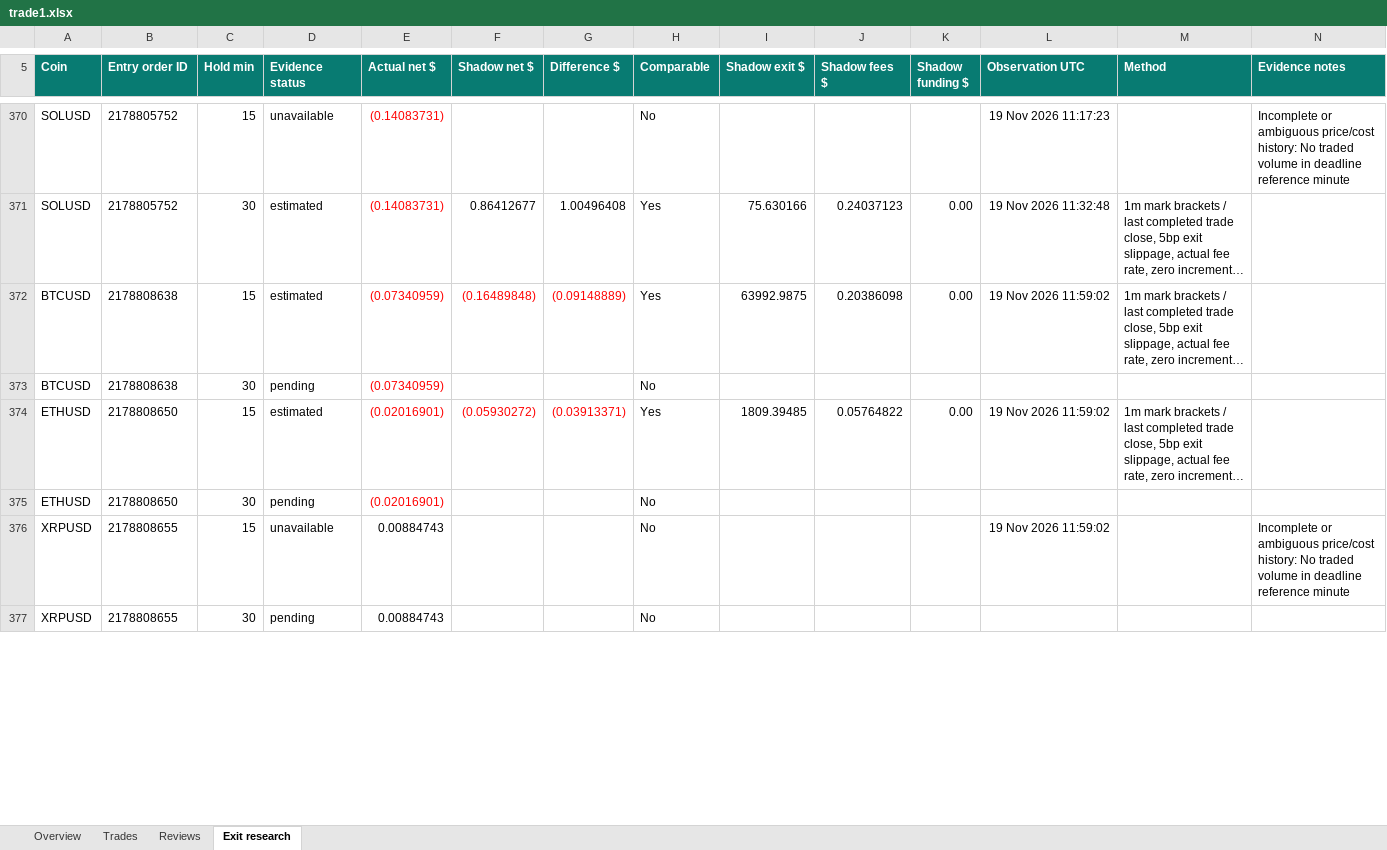
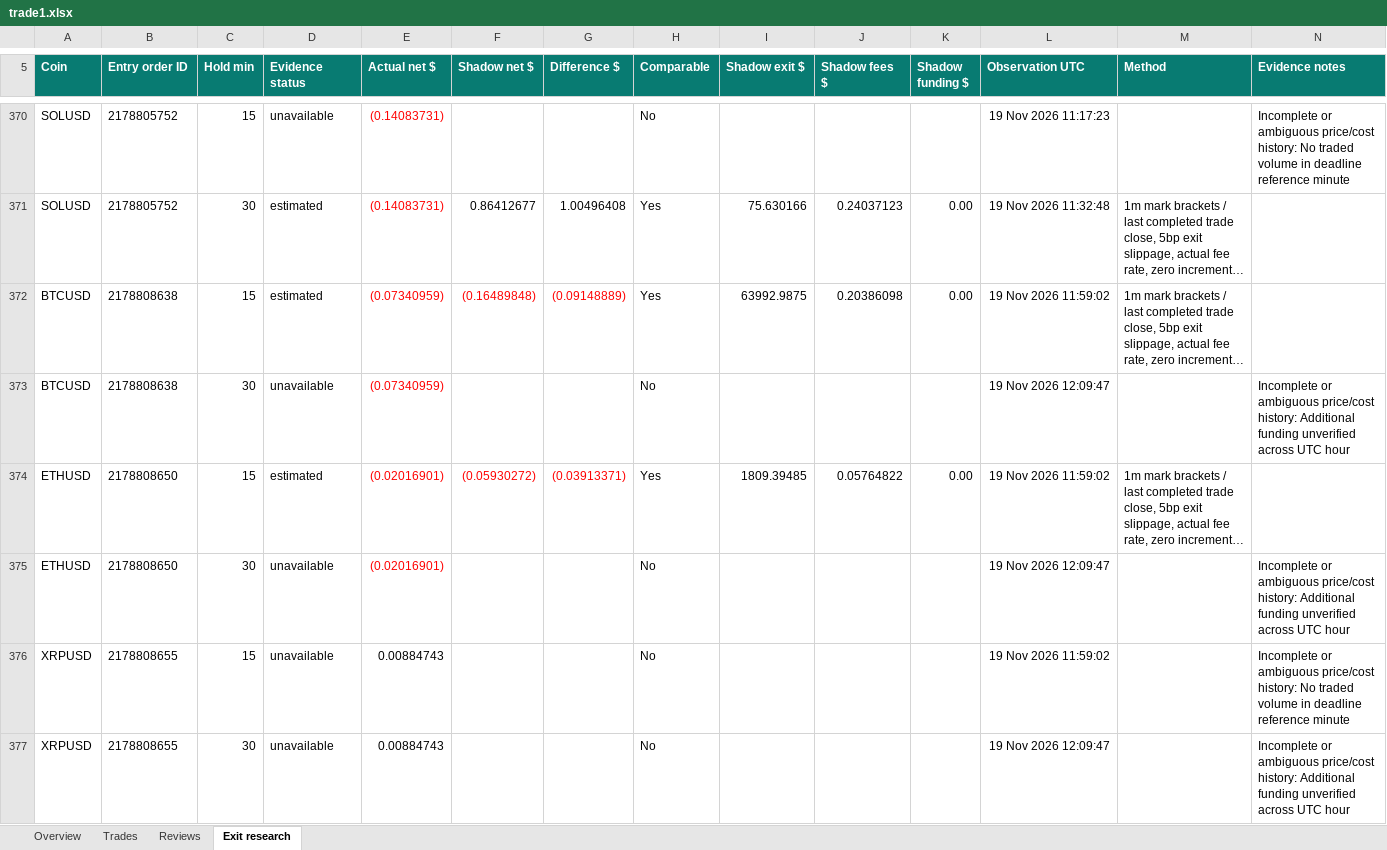
Before and after one commit to prarit0097/trading18nov, an Excel workbook: crypto-trader-skills/outputs/01a1df70-6789-76b0-9431-f0c905a7987a/trade1.xlsx, sheet Exit research, drawn as a sheet; only a part is shown, gaps mark what is left out; long unchanged cells end in …; values as stored, in another font and other column widths than the file's, no borders; table styles not drawn; the diff covers the shown part only; the diff names each change by its address in the sheet, - before the commit and + after, or states it on an @@ line.

```diff
--- a/crypto-trader-skills/outputs/01a1df70-6789-76b0-9431-f0c905a7987a/trade1.xlsx (sheet Exit research)
+++ b/crypto-trader-skills/outputs/01a1df70-6789-76b0-9431-f0c905a7987a/trade1.xlsx (sheet Exit research)
-D373 (Evidence status): pending
+D373 (Evidence status): unavailable
-L373 (Observation UTC): (empty)
+L373 (Observation UTC): 19 Nov 2026 12:09:47
-N373 (Evidence notes): (empty)
+N373 (Evidence notes): Incomplete or ambiguous price/cost history: Additional funding unverified across UTC hour
-D375 (Evidence status): pending
+D375 (Evidence status): unavailable
-L375 (Observation UTC): (empty)
+L375 (Observation UTC): 19 Nov 2026 12:09:47
-N375 (Evidence notes): (empty)
+N375 (Evidence notes): Incomplete or ambiguous price/cost history: Additional funding unverified across UTC hour
-D377 (Evidence status): pending
+D377 (Evidence status): unavailable
-L377 (Observation UTC): (empty)
+L377 (Observation UTC): 19 Nov 2026 12:09:47
-N377 (Evidence notes): (empty)
+N377 (Evidence notes): Incomplete or ambiguous price/cost history: Additional funding unverified across UTC hour
```
Also changed, not shown: 17 edited cells elsewhere in this sheet, sheet Trades, sheet Reviews, sheet Overview, formulas that keep their value, 2 other files.
